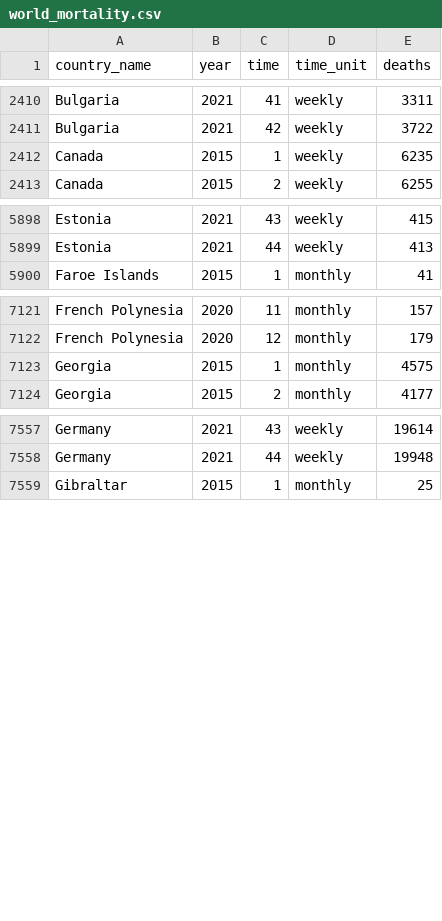
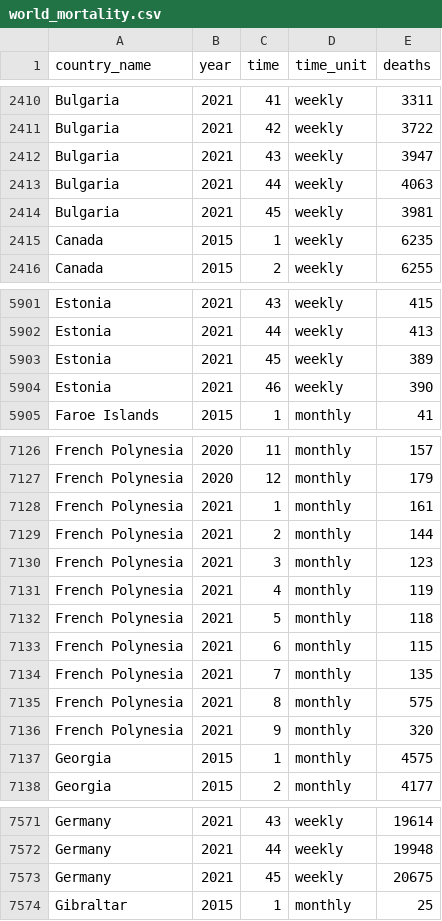
Before and after one commit to akarlinsky/world_mortality, a CSV file: world_mortality.csv, drawn as a sheet; only a part is shown, gaps mark what is left out; the diff covers the shown part only.

Commit message:
2021-11-25 Update
- New data: Bulgaria, Estonia, French Polynesia, Germany, Hungary, Israel, Japan, Lithuania, Peru, Serbia.

- Revisions: Brazil, Israel, Paraguay, Peru.

```diff
--- a/world_mortality.csv
+++ b/world_mortality.csv
@@ -2411,2 +2411,5 @@ Bulgaria,2021,41,weekly,3311
 Bulgaria,2021,42,weekly,3722
+Bulgaria,2021,43,weekly,3947
+Bulgaria,2021,44,weekly,4063
+Bulgaria,2021,45,weekly,3981
 Canada,2015,1,weekly,6235
@@ -5899,2 +5902,4 @@ Estonia,2021,43,weekly,415
 Estonia,2021,44,weekly,413
+Estonia,2021,45,weekly,389
+Estonia,2021,46,weekly,390
 Faroe Islands,2015,1,monthly,41
@@ -7122,2 +7127,11 @@ French Polynesia,2020,11,monthly,157
 French Polynesia,2020,12,monthly,179
+French Polynesia,2021,1,monthly,161
+French Polynesia,2021,2,monthly,144
+French Polynesia,2021,3,monthly,123
+French Polynesia,2021,4,monthly,119
+French Polynesia,2021,5,monthly,118
+French Polynesia,2021,6,monthly,115
+French Polynesia,2021,7,monthly,135
+French Polynesia,2021,8,monthly,575
+French Polynesia,2021,9,monthly,320
 Georgia,2015,1,monthly,4575
@@ -7558,2 +7572,3 @@ Germany,2021,43,weekly,19614
 Germany,2021,44,weekly,19948
+Germany,2021,45,weekly,20675
 Gibraltar,2015,1,monthly,25
```
Also changed, not shown: 6 added rows and 66 edited cells elsewhere in this file, 1 other file.
